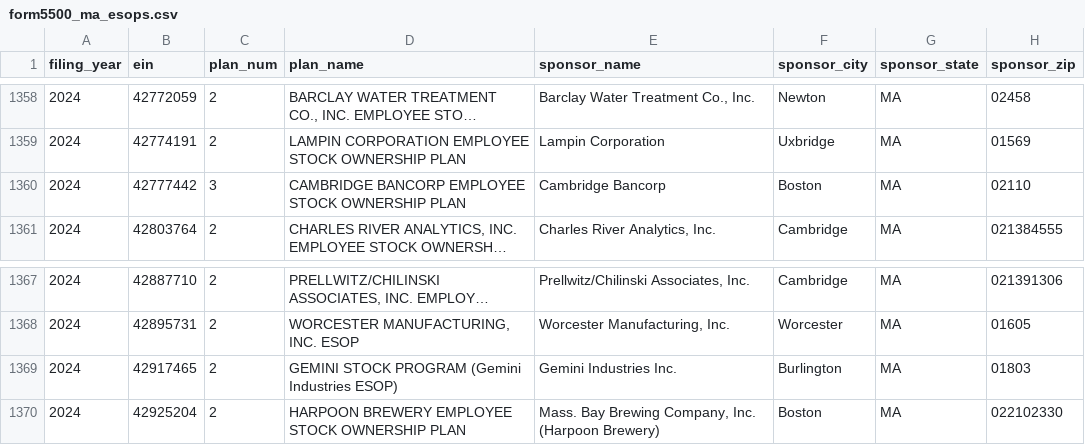
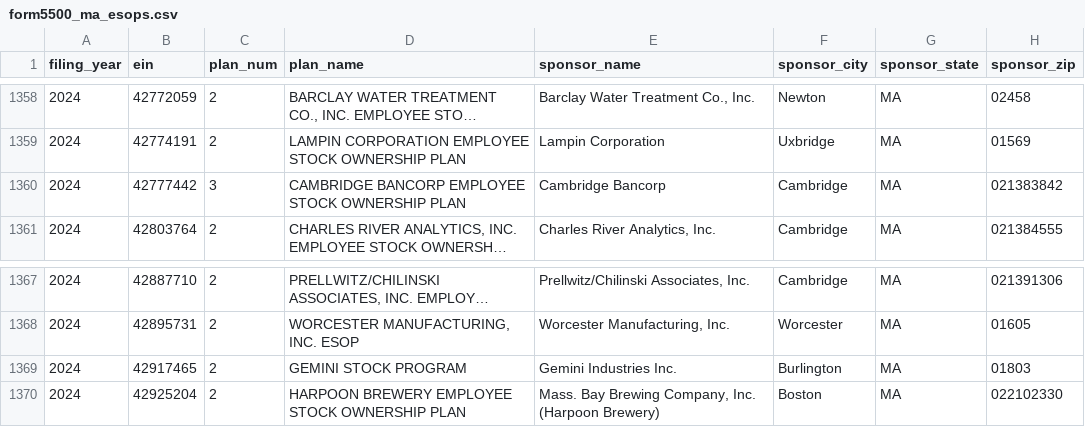
Before and after one commit to jromanul/MAesopdashboard, a CSV file: form5500_ma_esops.csv, drawn as a sheet; only a part is shown, gaps mark what is left out; long unchanged cells end in …; the diff names each change by its address in the sheet, - before the commit and + after, or states it on an @@ line.

```diff
--- a/form5500_ma_esops.csv
+++ b/form5500_ma_esops.csv
-F1360 (sponsor_city): Boston
+F1360 (sponsor_city): Cambridge
-H1360 (sponsor_zip): 02110
+H1360 (sponsor_zip): 021383842
-D1369 (plan_name): GEMINI STOCK PROGRAM (Gemini Industries ESOP)
+D1369 (plan_name): GEMINI STOCK PROGRAM
```
Also changed, not shown: 6 other files.
